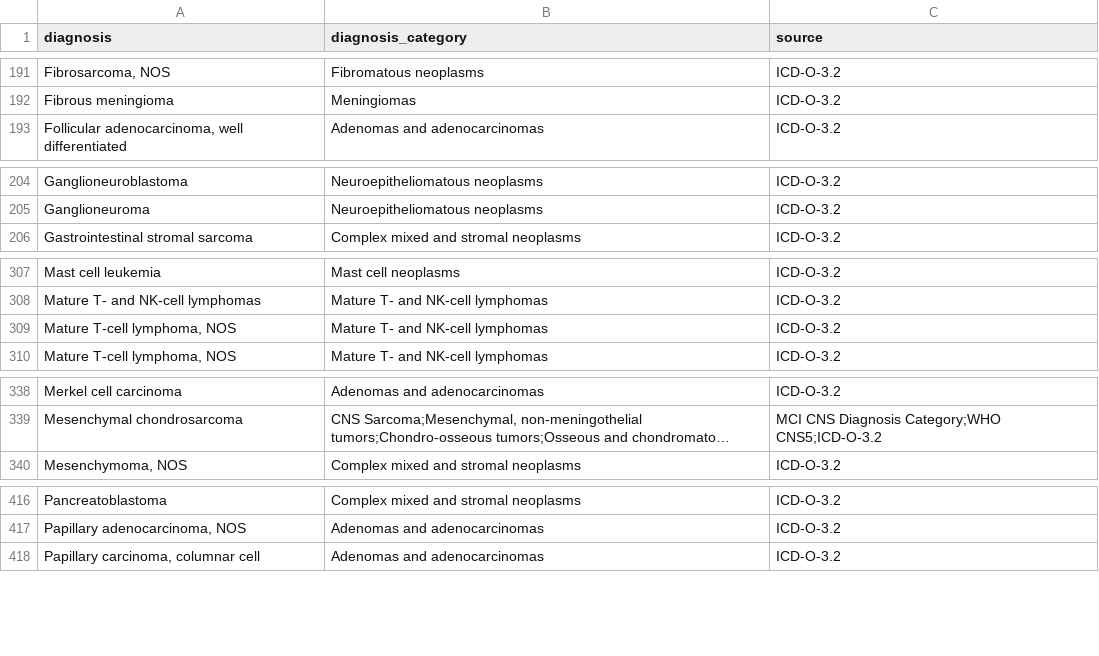
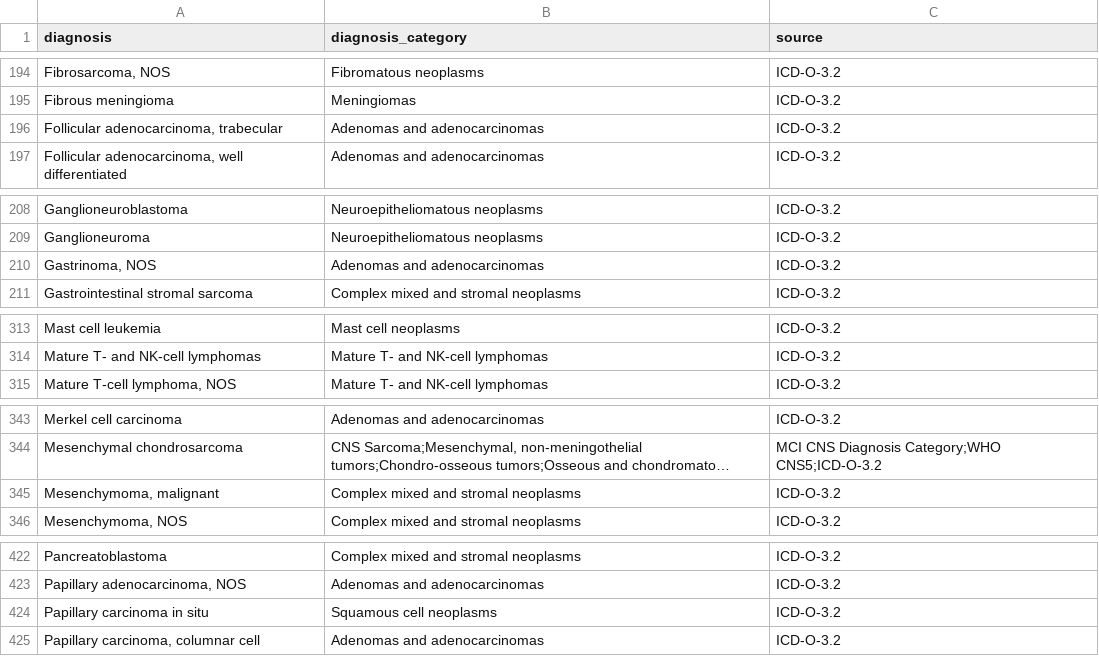
Before and after one commit to CBIIT/ChildhoodCancerDataInitiative-Prefect_Pipeline, a TSV file: docs/uniqDx2Dx_cat_2025_07_15.tsv, drawn as a sheet; only a part is shown, gaps mark what is left out; long unchanged cells end in …; removed rows and columns are numbered as before the commit, all else as after; the diff covers the shown part only; the diff names each change by its address in the sheet, - before the commit and + after, or states it on an @@ line.

```diff
--- a/docs/uniqDx2Dx_cat_2025_07_15.tsv
+++ b/docs/uniqDx2Dx_cat_2025_07_15.tsv
+row 196: Follicular adenocarcinoma, trabecular | Adenomas and adenocarcinomas | ICD-O-3.2
+row 210: Gastrinoma, NOS | Adenomas and adenocarcinomas | ICD-O-3.2
-row 309: Mature T-cell lymphoma, NOS | Mature T- and NK-cell lymphomas | ICD-O-3.2
+row 345: Mesenchymoma, malignant | Complex mixed and stromal neoplasms | ICD-O-3.2
+row 424: Papillary carcinoma in situ | Squamous cell neoplasms | ICD-O-3.2
```
Also changed, not shown: 14 added rows, 6 removed rows and 2 edited cells elsewhere in this file.
